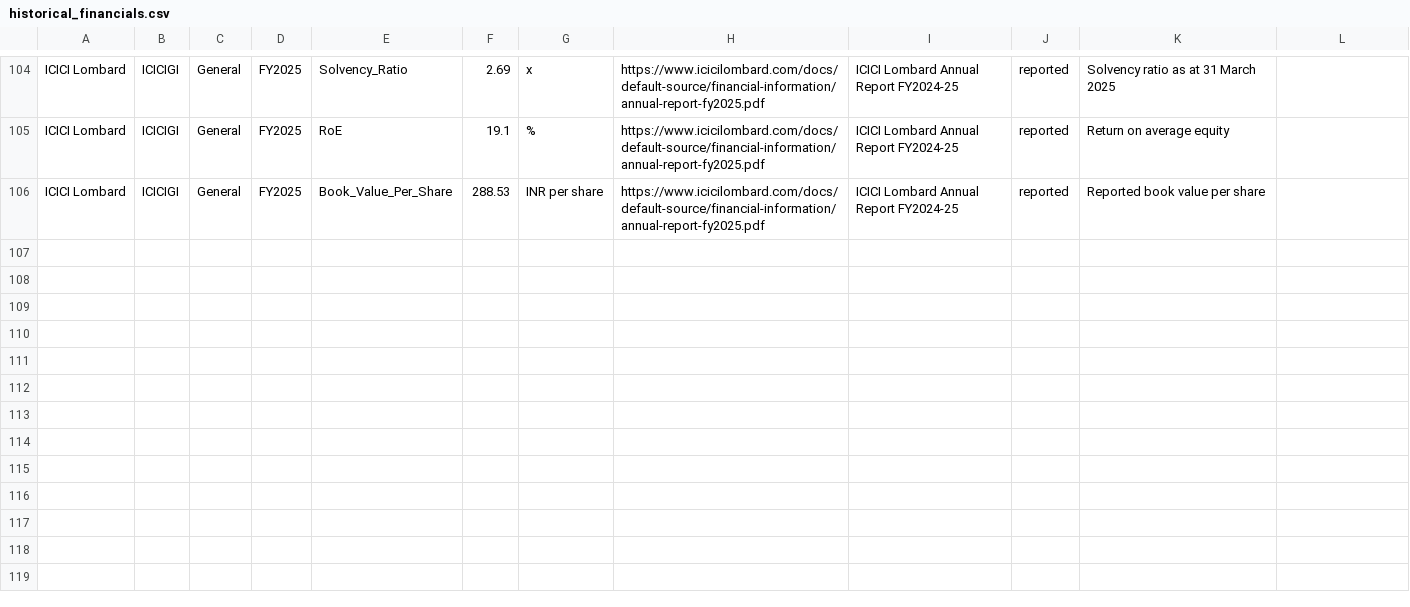
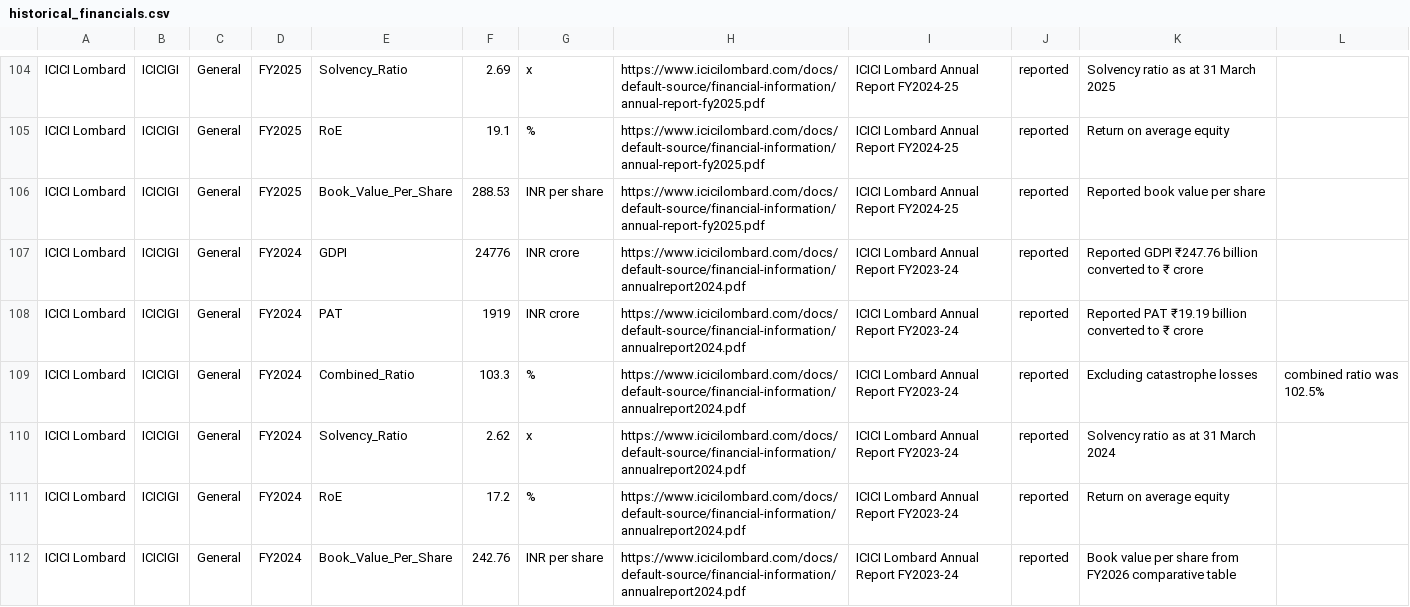
Before and after one commit to 888-PAWAR/indian-insurance-equity-research, a CSV file: data_clean/historical_financials.csv, drawn as a sheet; only a part is shown, gaps mark what is left out.

Commit message:
Add FY2024 financial data for ICICI Lombard
Added financial data for ICICI Lombard for FY2024 including GDPI, PAT, combined ratio, solvency ratio, RoE, and book value per share.

```diff
--- a/data_clean/historical_financials.csv
+++ b/data_clean/historical_financials.csv
@@ -106 +106,7 @@ ICICI Lombard,ICICIGI,General,FY2025,RoE,19.1,%,https://www.icicilombard.com/doc
 ICICI Lombard,ICICIGI,General,FY2025,Book_Value_Per_Share,288.53,INR per share,https://www.icicilombard.com/docs/default-source/financial-information/annual-report-fy2025.pdf,ICICI Lombard Annual Report FY2024-25,reported,Reported book value per share
+ICICI Lombard,ICICIGI,General,FY2024,GDPI,24776,INR crore,https://www.icicilombard.com/docs/default-source/financial-information/annualreport2024.pdf,ICICI Lombard Annual Report FY2023-24,reported,Reported GDPI ₹247.76 billion converted to ₹ crore
+ICICI Lombard,ICICIGI,General,FY2024,PAT,1919,INR crore,https://www.icicilombard.com/docs/default-source/financial-information/annualreport2024.pdf,ICICI Lombard Annual Report FY2023-24,reported,Reported PAT ₹19.19 billion converted to ₹ crore
+ICICI Lombard,ICICIGI,General,FY2024,Combined_Ratio,103.3,%,https://www.icicilombard.com/docs/default-source/financial-information/annualreport2024.pdf,ICICI Lombard Annual Report FY2023-24,reported,Excluding catastrophe losses, combined ratio was 102.5%
+ICICI Lombard,ICICIGI,General,FY2024,Solvency_Ratio,2.62,x,https://www.icicilombard.com/docs/default-source/financial-information/annualreport2024.pdf,ICICI Lombard Annual Report FY2023-24,reported,Solvency ratio as at 31 March 2024
+ICICI Lombard,ICICIGI,General,FY2024,RoE,17.2,%,https://www.icicilombard.com/docs/default-source/financial-information/annualreport2024.pdf,ICICI Lombard Annual Report FY2023-24,reported,Return on average equity
+ICICI Lombard,ICICIGI,General,FY2024,Book_Value_Per_Share,242.76,INR per share,https://www.icicilombard.com/docs/default-source/financial-information/annualreport2024.pdf,ICICI Lombard Annual Report FY2023-24,reported,Book value per share from FY2026 comparative table
```
